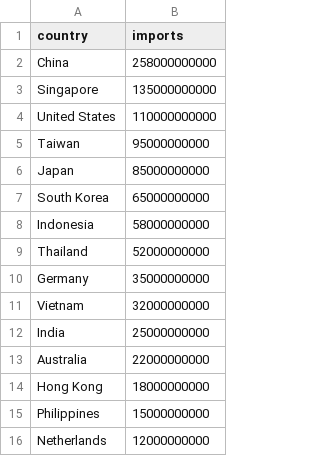
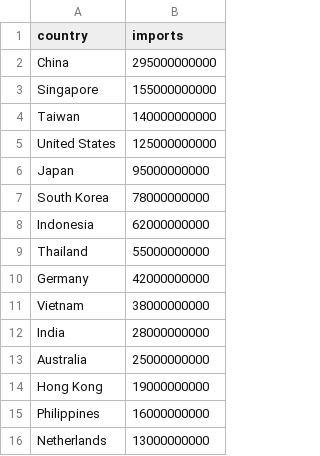
Before and after one commit to Q1029-fish/FIT2179-DV2, a CSV file: import_origins.csv, drawn as a sheet.

```diff
--- a/import_origins.csv
+++ b/import_origins.csv
@@ -1,16 +1,16 @@
 country,imports
-China,258000000000
-Singapore,135000000000
-United States,110000000000
-Taiwan,95000000000
-Japan,85000000000
-South Korea,65000000000
-Indonesia,58000000000
-Thailand,52000000000
-Germany,35000000000
-Vietnam,32000000000
-India,25000000000
-Australia,22000000000
-Hong Kong,18000000000
-Philippines,15000000000
-Netherlands,12000000000
+China,295000000000
+Singapore,155000000000
+Taiwan,140000000000
+United States,125000000000
+Japan,95000000000
+South Korea,78000000000
+Indonesia,62000000000
+Thailand,55000000000
+Germany,42000000000
+Vietnam,38000000000
+India,28000000000
+Australia,25000000000
+Hong Kong,19000000000
+Philippines,16000000000
+Netherlands,13000000000
```
Also changed, not shown: export_destinations.csv, 1 other file.
